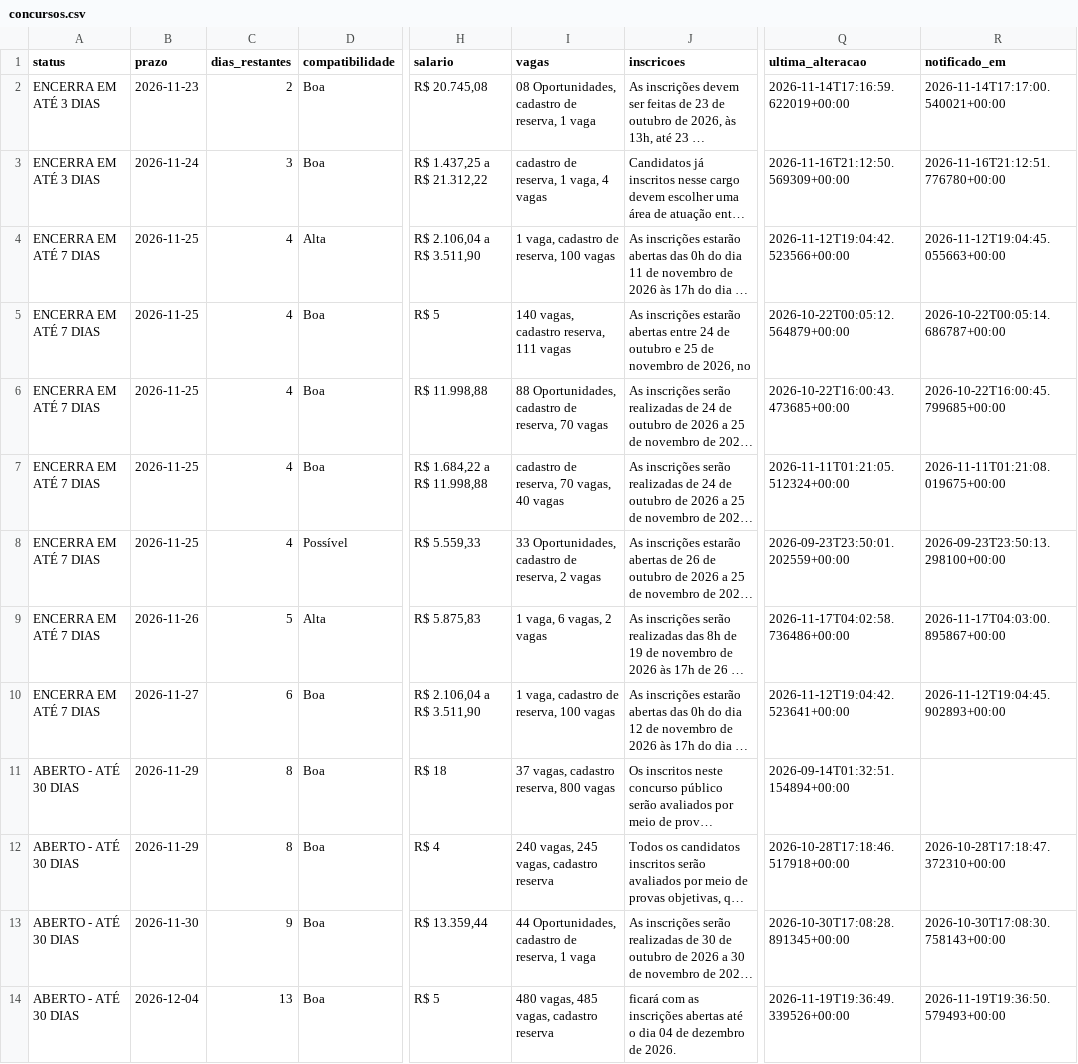
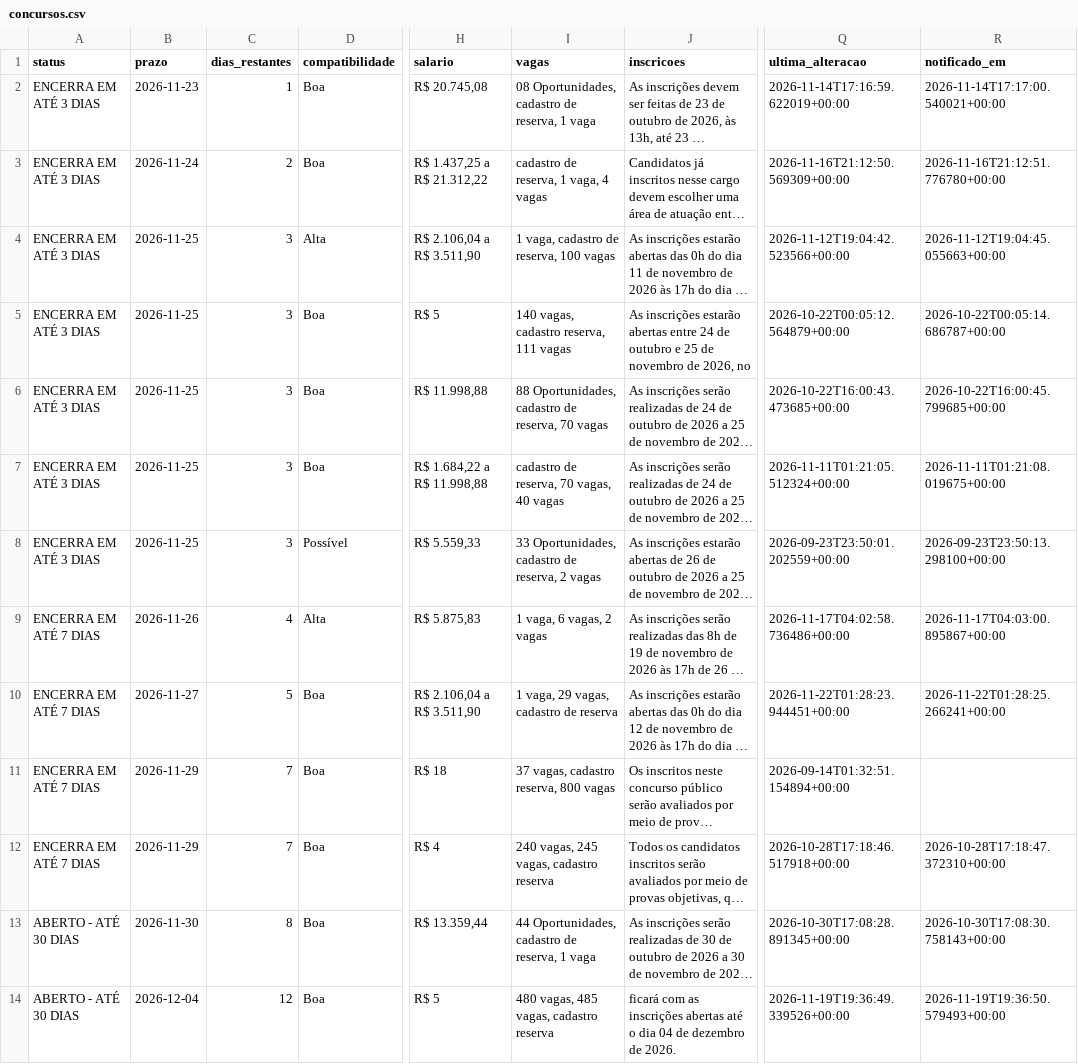
Before and after one commit to matheusbarrosb/concurso-biologia-bot, a CSV file: data/concursos.csv, drawn as a sheet; only a part is shown, gaps mark what is left out; long unchanged cells end in …; the diff covers the shown part only; the diff names each change by its address in the sheet, - before the commit and + after, or states it on an @@ line.

```diff
--- a/data/concursos.csv
+++ b/data/concursos.csv
-C2 (dias_restantes): 2
+C2 (dias_restantes): 1
-C3 (dias_restantes): 3
+C3 (dias_restantes): 2
-A4:A8 (status): ENCERRA EM ATÉ 7 DIAS
+A4:A8 (status): ENCERRA EM ATÉ 3 DIAS
-C4:C8 (dias_restantes): 4
+C4:C8 (dias_restantes): 3
-C9 (dias_restantes): 5
+C9 (dias_restantes): 4
-C10 (dias_restantes): 6
+C10 (dias_restantes): 5
-I10 (vagas): 1 vaga, cadastro de reserva, 100 vagas
+I10 (vagas): 1 vaga, 29 vagas, cadastro de reserva
-Q10 (ultima_alteracao): 2026-11-12T19:04:42.523641+00:00
+Q10 (ultima_alteracao): 2026-11-22T01:28:23.944451+00:00
-R10 (notificado_em): 2026-11-12T19:04:45.902893+00:00
+R10 (notificado_em): 2026-11-22T01:28:25.266241+00:00
-A11:A12 (status): ABERTO - ATÉ 30 DIAS
+A11:A12 (status): ENCERRA EM ATÉ 7 DIAS
-C11:C12 (dias_restantes): 8
+C11:C12 (dias_restantes): 7
-C13 (dias_restantes): 9
+C13 (dias_restantes): 8
-C14 (dias_restantes): 13
+C14 (dias_restantes): 12
```
Also changed, not shown: 97 edited cells elsewhere in this file, 1 other file.
